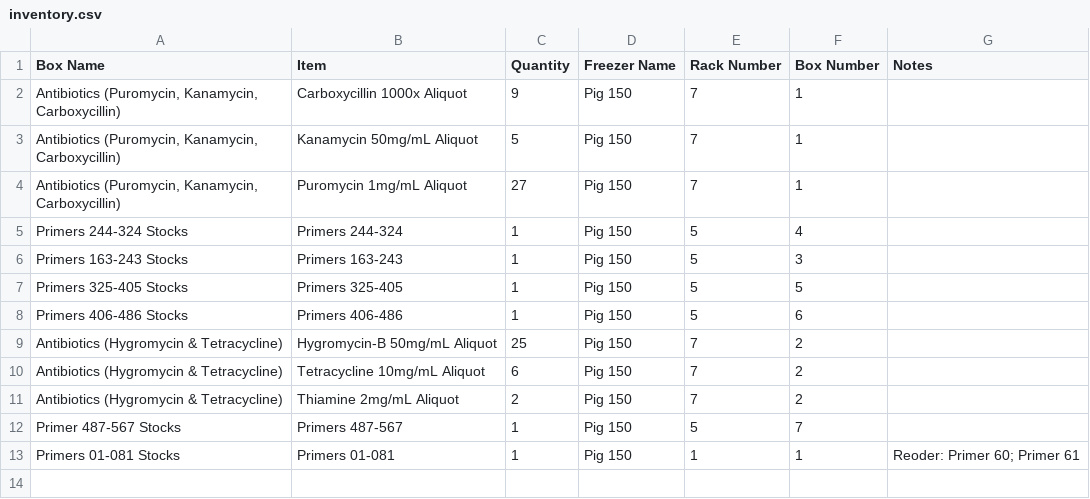
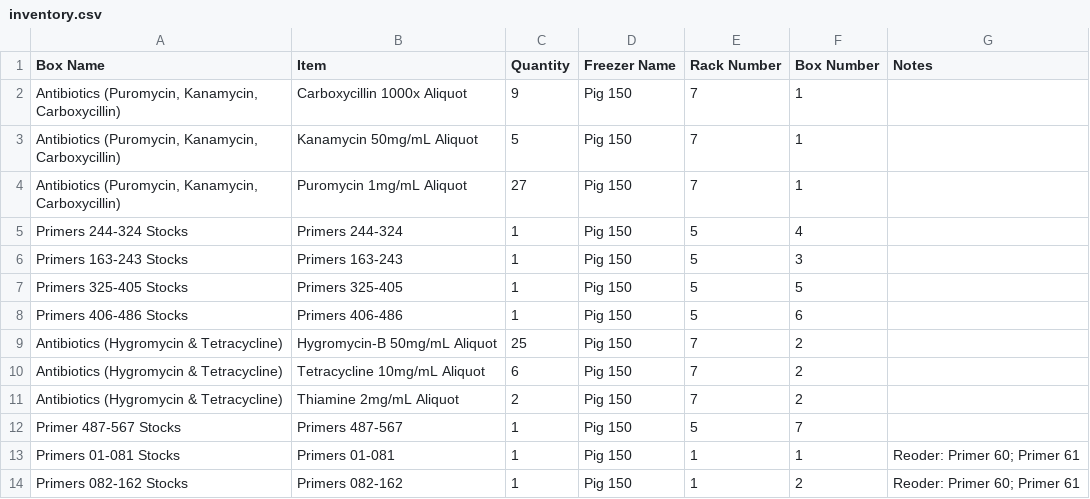
Before and after one commit to bnhenry08/inventory-app, a CSV file: inventory.csv, drawn as a sheet.

Commit message:
Inventory update 2026-07-27 18:01:20.292517

```diff
--- a/inventory.csv
+++ b/inventory.csv
@@ -13 +13,2 @@ Primer 487-567 Stocks,Primers 487-567,1,Pig 150,5,7,
 Primers 01-081 Stocks,Primers 01-081,1,Pig 150,1,1,Reoder: Primer 60; Primer 61
+Primers 082-162 Stocks,Primers 082-162,1,Pig 150,1,2,Reoder: Primer 60; Primer 61
```
